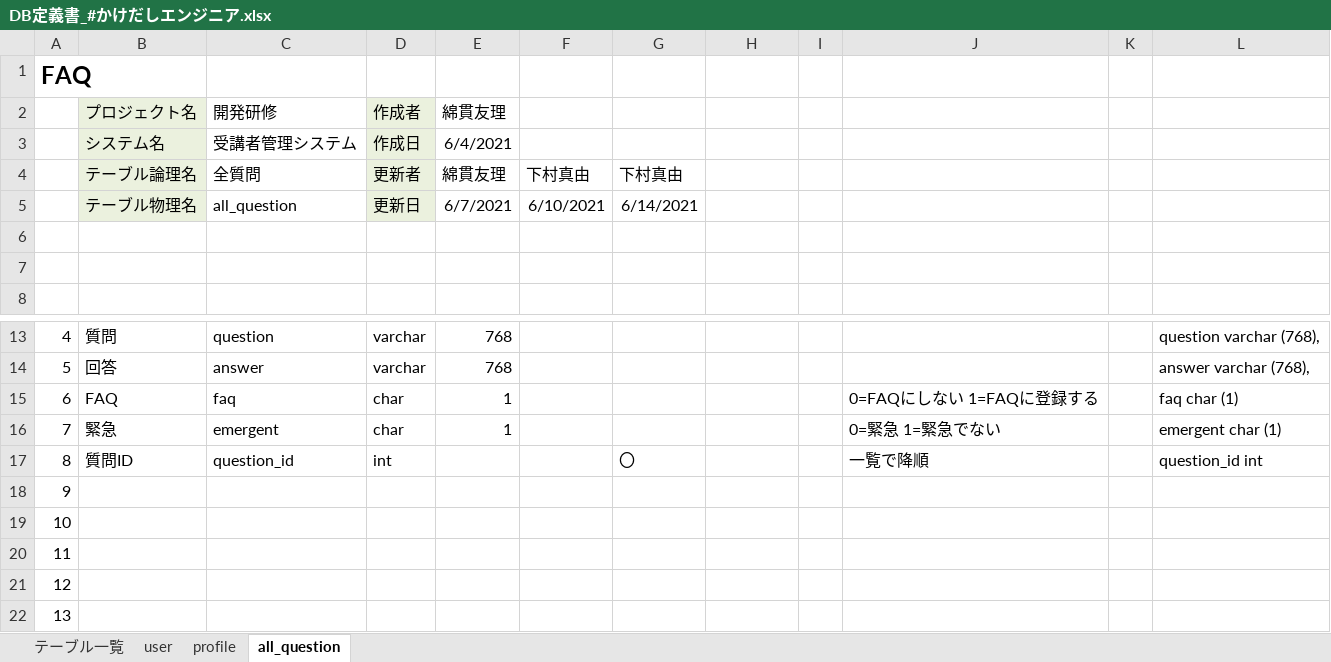
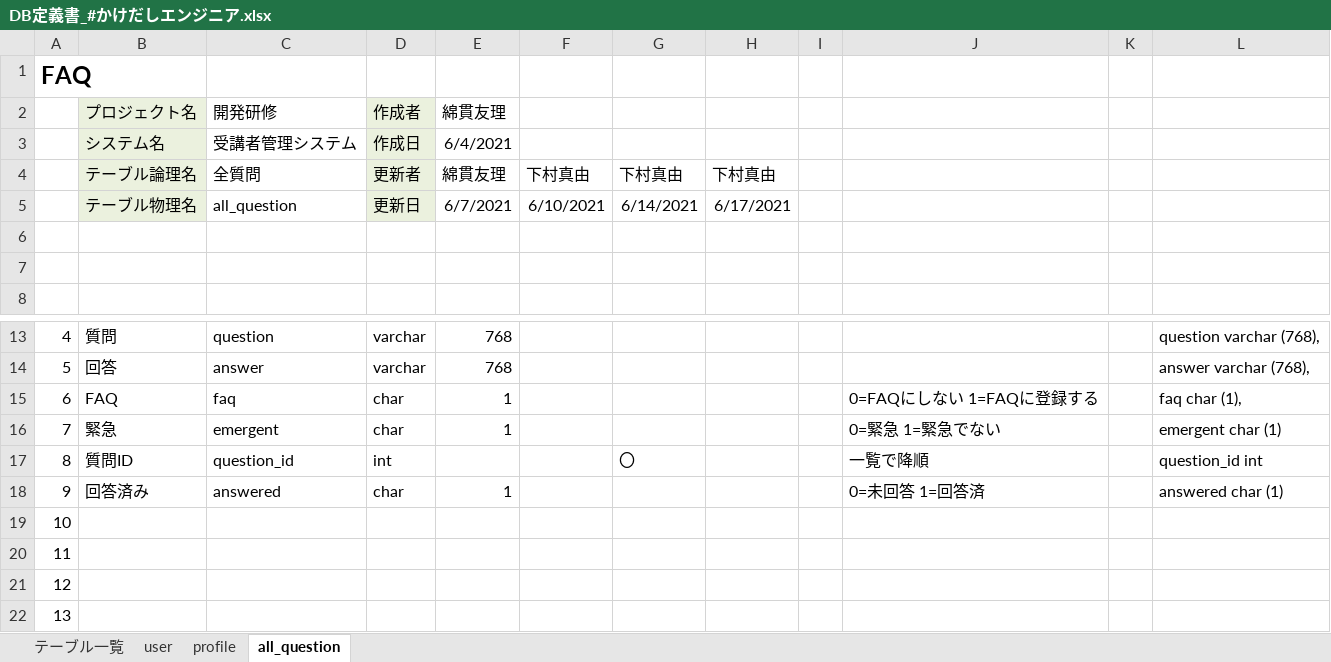
Before and after one commit to DOJO-2021/E-3, an Excel workbook: documents/DB定義書_#かけだしエンジニア.xlsx, sheet all_question, drawn as a sheet; only a part is shown, gaps mark what is left out; values as stored, in another font and other column widths than the file's, no borders; the diff names each change by its address in the sheet, - before the commit and + after, or states it on an @@ line.

Commit message:
6月17日 更新

```diff
--- a/documents/DB定義書_#かけだしエンジニア.xlsx (sheet all_question)
+++ b/documents/DB定義書_#かけだしエンジニア.xlsx (sheet all_question)
-H4: (empty)
+H4: 下村真由
-H5: (empty)
+H5: 6/17/2021
-L15: faq char (1)
+L15: faq char (1),
-B18: (empty)
+B18: 回答済み
-C18: (empty)
+C18: answered
-D18: (empty)
+D18: char
-E18: (empty)
+E18: 1
-J18: (empty)
+J18: 0=未回答 1=回答済
-L18: (empty)
+L18: answered char (1)
```
